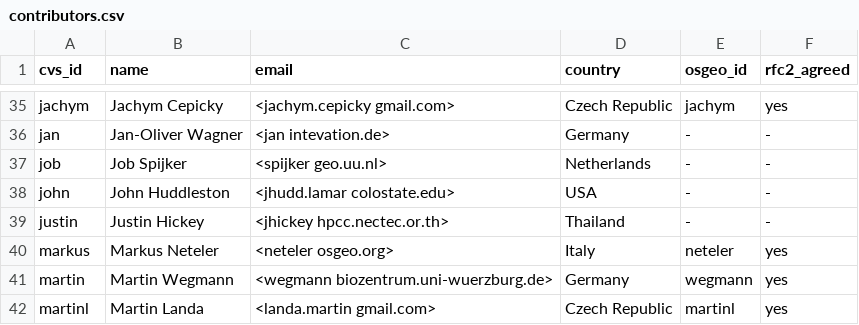
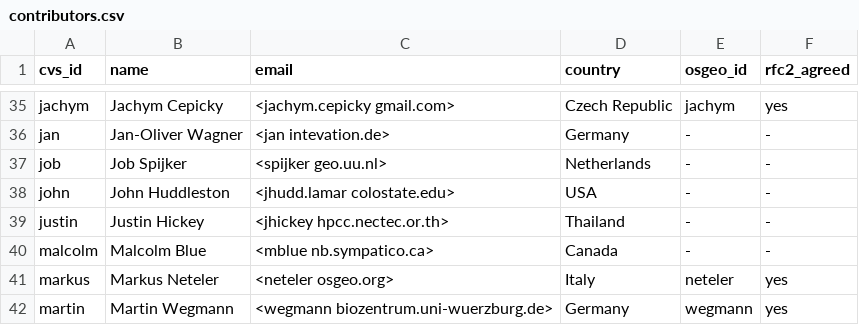
Before and after one commit to GRASS-GIS/grass-ci, a CSV file: contributors.csv, drawn as a sheet; only a part is shown, gaps mark what is left out; the shorter side is filled out with more unchanged rows.

Commit message:
moved contributor with CVS user name to main list
git-svn-id: https://svn.osgeo.org/grass/grass/trunk@70574 15284696-431f-4ddb-bdfa-cd5b030d7da7

```diff
--- a/contributors.csv
+++ b/contributors.csv
@@ -39,2 +39,3 @@ john,John Huddleston,<jhudd.lamar colostate.edu>,USA,-,-
 justin,Justin Hickey,<jhickey hpcc.nectec.or.th>,Thailand,-,-
+malcolm,Malcolm Blue,<mblue nb.sympatico.ca>,Canada,-,-
 markus,Markus Neteler,<neteler osgeo.org>,Italy,neteler,yes
```
Also changed, not shown: contributors_extra.csv.
